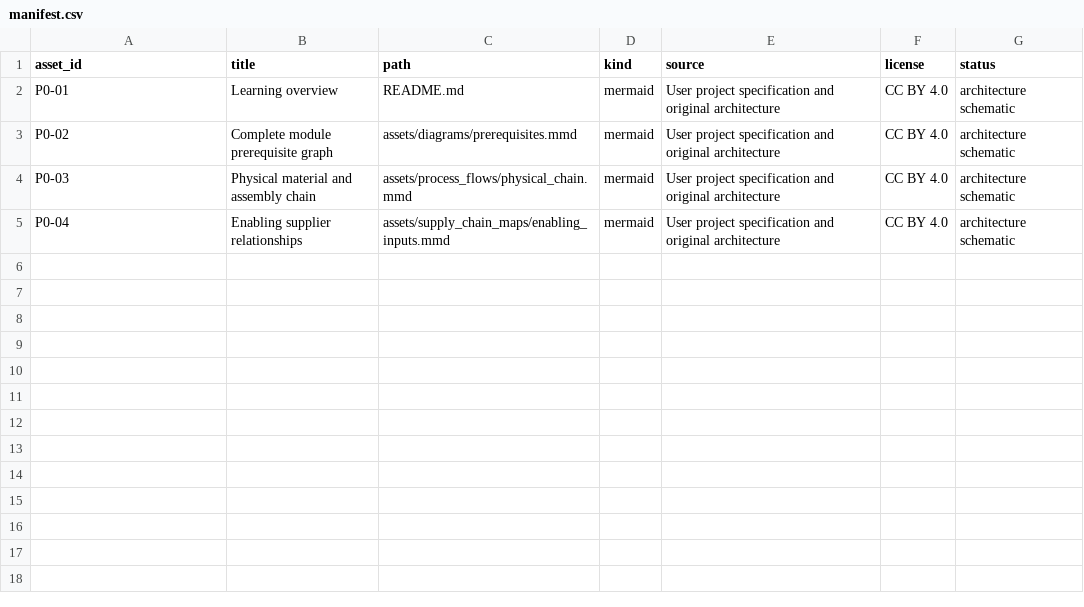
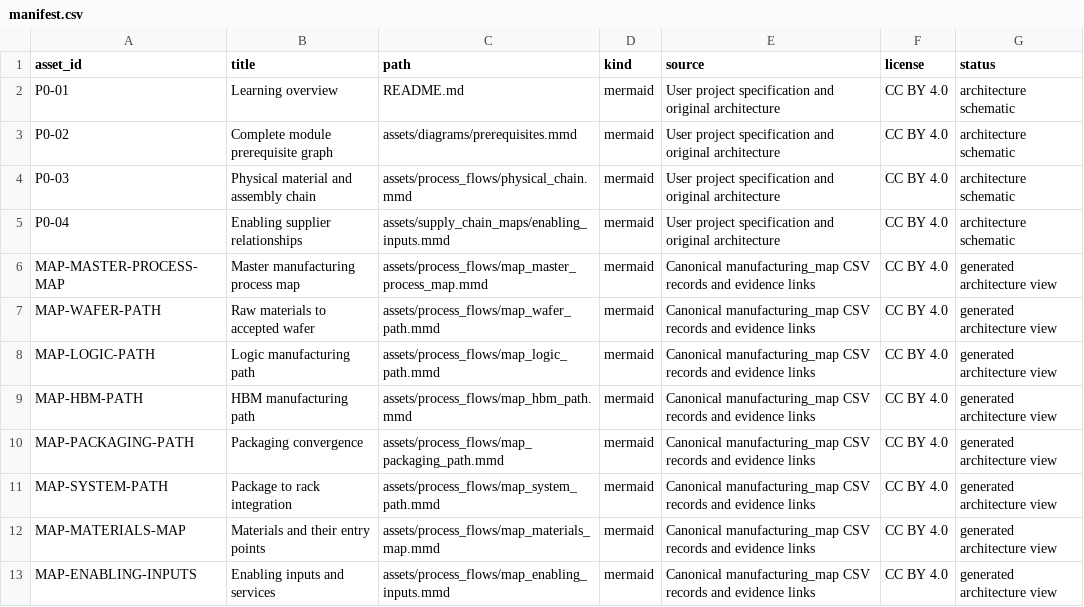
Before and after one commit to samuelianrich/semiconductor-manufacturing-kb, a CSV file: assets/manifest.csv, drawn as a sheet.

Commit message:
Implement persistent manufacturing graph with generated views and evidence validation

```diff
--- a/assets/manifest.csv
+++ b/assets/manifest.csv
@@ -5 +5,9 @@ P0-03,Physical material and assembly chain,assets/process_flows/physical_chain.m
 P0-04,Enabling supplier relationships,assets/supply_chain_maps/enabling_inputs.mmd,mermaid,User project specification and original architecture,CC BY 4.0,architecture schematic
+MAP-MASTER-PROCESS-MAP,Master manufacturing process map,assets/process_flows/map_master_process_map.mmd,mermaid,Canonical manufacturing_map CSV records and evidence links,CC BY 4.0,generated architecture view
+MAP-WAFER-PATH,Raw materials to accepted wafer,assets/process_flows/map_wafer_path.mmd,mermaid,Canonical manufacturing_map CSV records and evidence links,CC BY 4.0,generated architecture view
+MAP-LOGIC-PATH,Logic manufacturing path,assets/process_flows/map_logic_path.mmd,mermaid,Canonical manufacturing_map CSV records and evidence links,CC BY 4.0,generated architecture view
+MAP-HBM-PATH,HBM manufacturing path,assets/process_flows/map_hbm_path.mmd,mermaid,Canonical manufacturing_map CSV records and evidence links,CC BY 4.0,generated architecture view
+MAP-PACKAGING-PATH,Packaging convergence,assets/process_flows/map_packaging_path.mmd,mermaid,Canonical manufacturing_map CSV records and evidence links,CC BY 4.0,generated architecture view
+MAP-SYSTEM-PATH,Package to rack integration,assets/process_flows/map_system_path.mmd,mermaid,Canonical manufacturing_map CSV records and evidence links,CC BY 4.0,generated architecture view
+MAP-MATERIALS-MAP,Materials and their entry points,assets/process_flows/map_materials_map.mmd,mermaid,Canonical manufacturing_map CSV records and evidence links,CC BY 4.0,generated architecture view
+MAP-ENABLING-INPUTS,Enabling inputs and services,assets/process_flows/map_enabling_inputs.mmd,mermaid,Canonical manufacturing_map CSV records and evidence links,CC BY 4.0,generated architecture view
```
Also changed, not shown: 46 other files.
